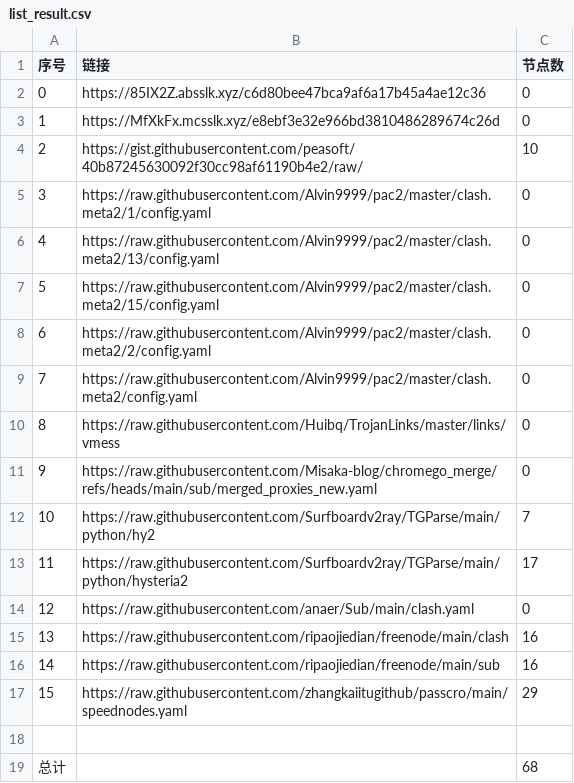
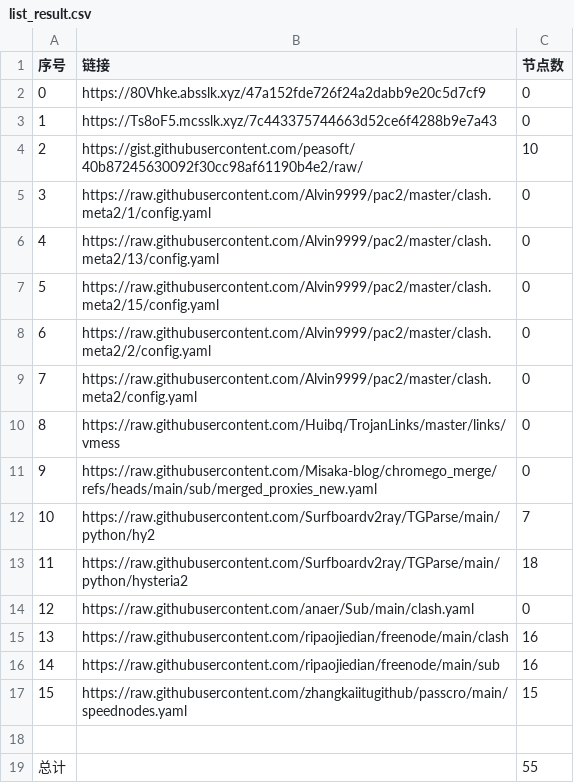
Before and after one commit to ResonanceForge/NoMoreWalls, a CSV file: list_result.csv, drawn as a sheet.

```diff
--- a/list_result.csv
+++ b/list_result.csv
@@ -1,4 +1,4 @@
 序号,链接,节点数
-0,https://85IX2Z.absslk.xyz/c6d80bee47bca9af6a17b45a4ae12c36,0
-1,https://MfXkFx.mcsslk.xyz/e8ebf3e32e966bd3810486289674c26d,0
+0,https://80Vhke.absslk.xyz/47a152fde726f24a2dabb9e20c5d7cf9,0
+1,https://Ts8oF5.mcsslk.xyz/7c443375744663d52ce6f4288b9e7a43,0
 2,https://gist.githubusercontent.com/peasoft/40b87245630092f30cc98af61190b4e2/raw/,10
@@ -12,3 +12,3 @@
 10,https://raw.githubusercontent.com/Surfboardv2ray/TGParse/main/python/hy2,7
-11,https://raw.githubusercontent.com/Surfboardv2ray/TGParse/main/python/hysteria2,17
+11,https://raw.githubusercontent.com/Surfboardv2ray/TGParse/main/python/hysteria2,18
 12,https://raw.githubusercontent.com/anaer/Sub/main/clash.yaml,0
@@ -16,4 +16,4 @@
 14,https://raw.githubusercontent.com/ripaojiedian/freenode/main/sub,16
-15,https://raw.githubusercontent.com/zhangkaiitugithub/passcro/main/speednodes.yaml,29
+15,https://raw.githubusercontent.com/zhangkaiitugithub/passcro/main/speednodes.yaml,15
 
-总计,,68
+总计,,55
```
Also changed, not shown: 18 other files.
